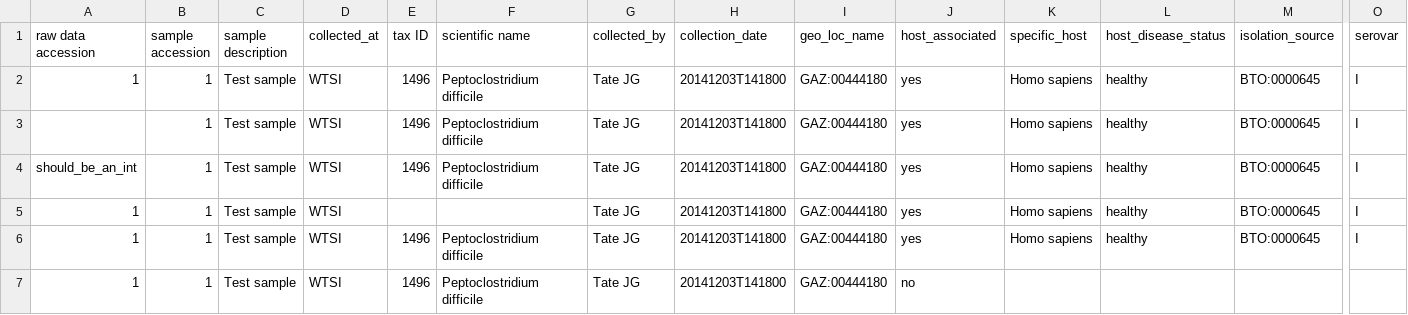
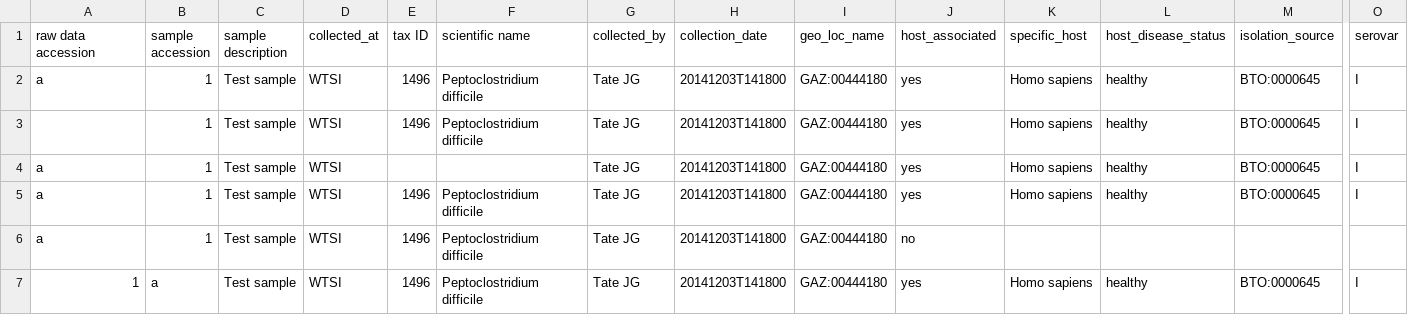
Before and after one commit to jacquikeane/Bio-Metadata-Validator, a CSV file: t/data/broken_manifest.csv, drawn as a sheet; only a part is shown, gaps mark what is left out; removed rows and columns are numbered as before the commit, all else as after; rows hold the shown columns only; the diff names each change by its address in the sheet, - before the commit and + after, or states it on an @@ line.

```diff
--- a/t/data/broken_manifest.csv
+++ b/t/data/broken_manifest.csv
-A2 (raw data accession): 1
+A2 (raw data accession): a
-row 4: should_be_an_int | 1 | Test sample | WTSI | 1496 | Peptoclostridium difficile | Tate JG | 20141203T141800 | GAZ:00444180 | yes | Homo sapiens | healthy | BTO:0000645 | I
-A4:A6 (raw data accession): 1
+A4:A6 (raw data accession): a
+row 7: 1 | a | Test sample | WTSI | 1496 | Peptoclostridium difficile | Tate JG | 20141203T141800 | GAZ:00444180 | yes | Homo sapiens | healthy | BTO:0000645 | I
```
Also changed, not shown: 5 other files.
